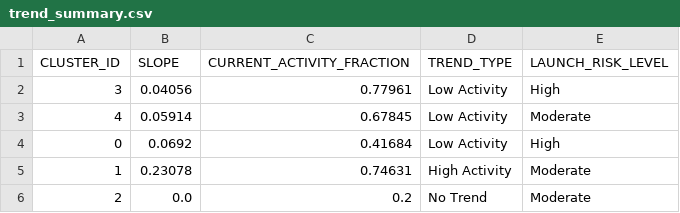
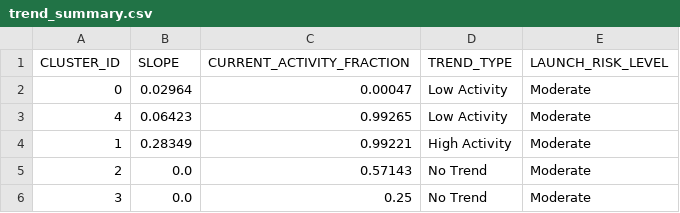
Before and after one commit to Sushrut2007/SpaceDebrisRadar.AI, a CSV file: data/outputs/trend_summary.csv, drawn as a sheet.

```diff
--- a/data/outputs/trend_summary.csv
+++ b/data/outputs/trend_summary.csv
@@ -1,6 +1,6 @@
 CLUSTER_ID,SLOPE,CURRENT_ACTIVITY_FRACTION,TREND_TYPE,LAUNCH_RISK_LEVEL
-3,0.04056,0.77961,Low Activity,High
-4,0.05914,0.67845,Low Activity,Moderate
-0,0.0692,0.41684,Low Activity,High
-1,0.23078,0.74631,High Activity,Moderate
-2,0.0,0.2,No Trend,Moderate
+0,0.02964,0.00047,Low Activity,Moderate
+4,0.06423,0.99265,Low Activity,Moderate
+1,0.28349,0.99221,High Activity,Moderate
+2,0.0,0.57143,No Trend,Moderate
+3,0.0,0.25,No Trend,Moderate
```
Also changed, not shown: 5 other files.
